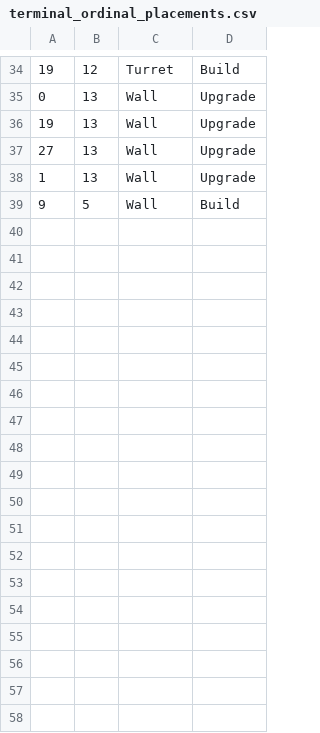
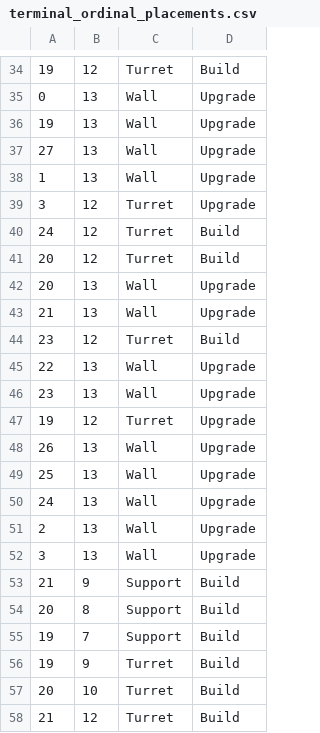
Before and after one commit to mukils15/Terminal-2021, a CSV file: terminal_ordinal_placements.csv, drawn as a sheet; only a part is shown, gaps mark what is left out; the diff covers the shown part only.

Commit message:
Added more entries to ideal layout - 70

```diff
--- a/terminal_ordinal_placements.csv
+++ b/terminal_ordinal_placements.csv
@@ -38,2 +38,21 @@
 1,13,Wall,Upgrade
-9,5,Wall,Build
+3,12,Turret,Upgrade
+24,12,Turret,Build
+20,12,Turret,Build
+20,13,Wall,Upgrade
+21,13,Wall,Upgrade
+23,12,Turret,Build
+22,13,Wall,Upgrade
+23,13,Wall,Upgrade
+19,12,Turret,Upgrade
+26,13,Wall,Upgrade
+25,13,Wall,Upgrade
+24,13,Wall,Upgrade
+2,13,Wall,Upgrade
+3,13,Wall,Upgrade
+21,9,Support,Build
+20,8,Support,Build
+19,7,Support,Build
+19,9,Turret,Build
+20,10,Turret,Build
+21,12,Turret,Build
```
Also changed, not shown: 15 added rows, 1 removed row, 4 moved rows and 1 edited cell elsewhere in this file, 1 other file.
